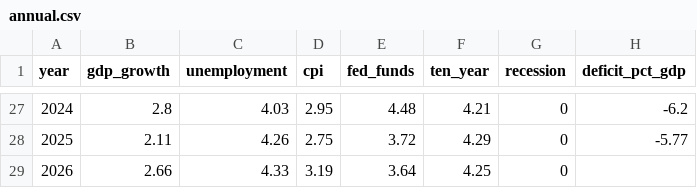
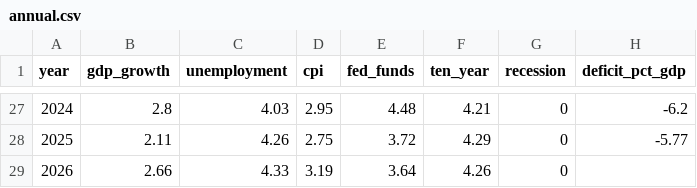
Before and after one commit to sam-caldwell/samcaldwell-info, a CSV file: data/economy/annual.csv, drawn as a sheet; only a part is shown, gaps mark what is left out; the diff names each change by its address in the sheet, - before the commit and + after, or states it on an @@ line.

```diff
--- a/data/economy/annual.csv
+++ b/data/economy/annual.csv
-F29 (ten_year): 4.25
+F29 (ten_year): 4.26
```
Also changed, not shown: data/cybersecurity/current_botnets.csv, data/cybersecurity/cves_kev.csv, 17 other files.
